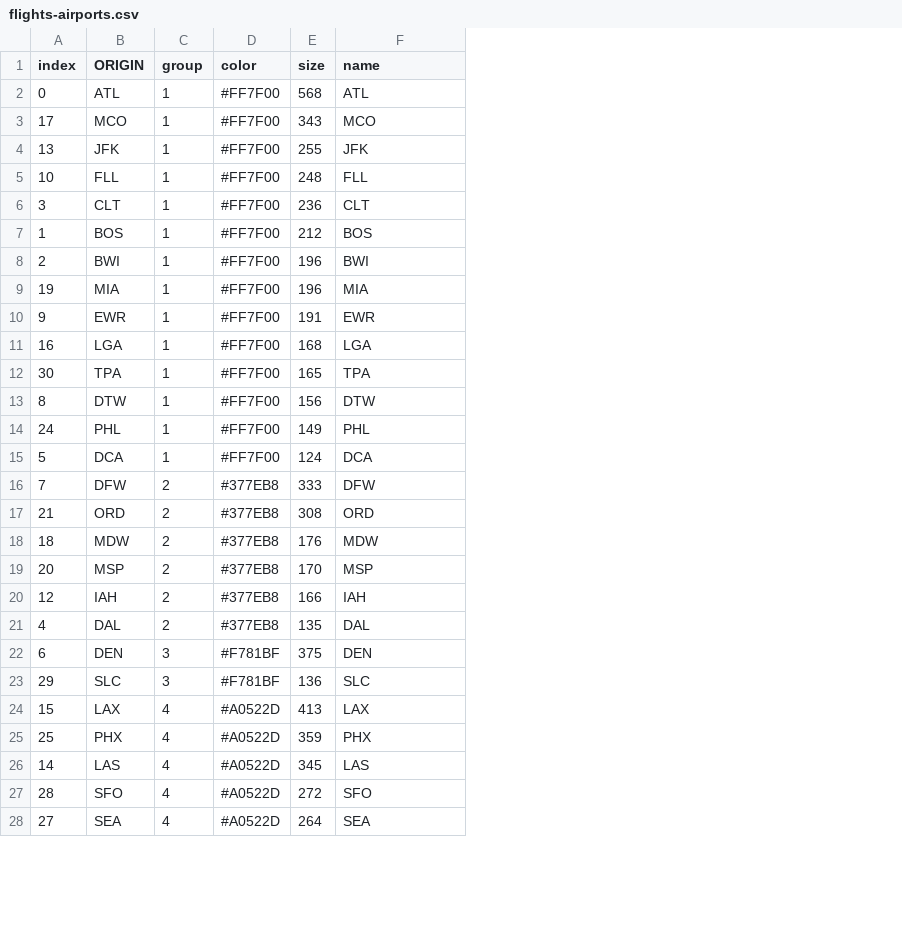
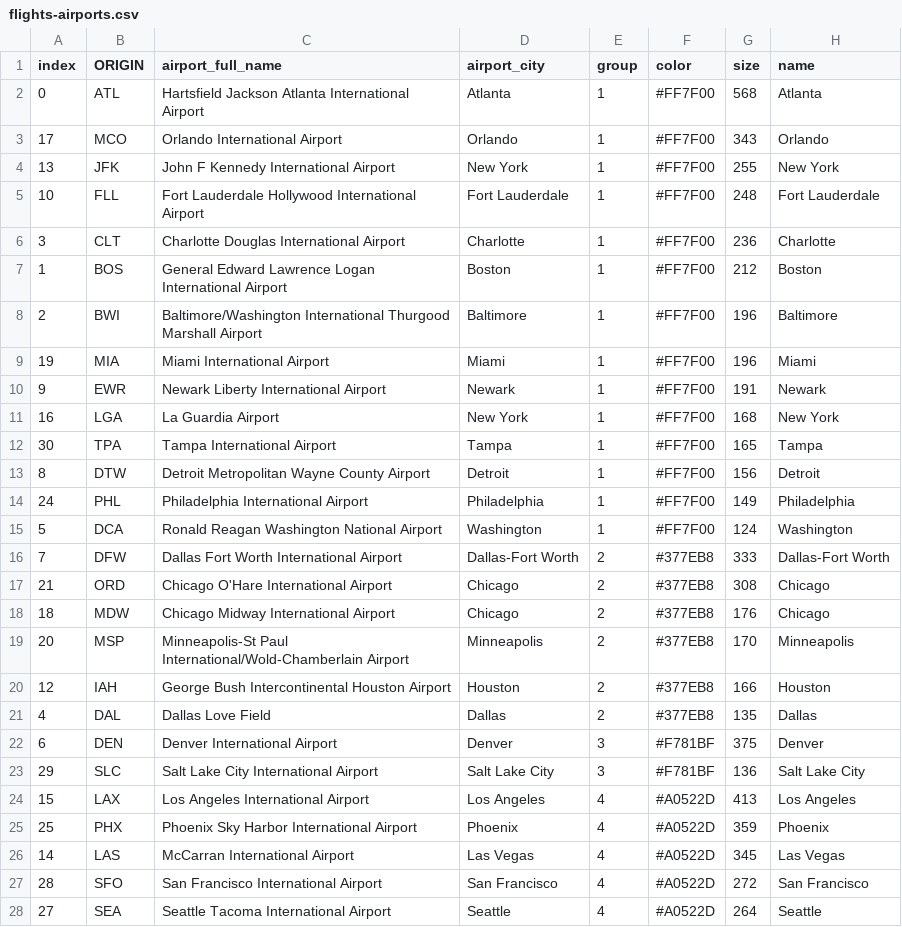
Before and after one commit to shivathudi/flights-chord, a CSV file: flights-airports.csv, drawn as a sheet; only a part is shown; addresses are those after the commit; the diff covers the shown part only; the diff names each change by its address in the sheet, - before the commit and + after, or states it on an @@ line.

Commit message:
Final version of airports chord diagram

```diff
--- a/flights-airports.csv
+++ b/flights-airports.csv
+column C (airport_full_name), rows 2-28: Hartsfield Jackson Atlanta International Airport | Orlando International Airport | John F Kennedy International Airport | Fort Lauderdale Hollywood International Airport | Charlotte Douglas International Airport | General Edward Lawrence Logan International Airport | Baltimore/Washington International Thurgood Marshall Airport | Miami International Airport | Newark Liberty International Airport | La Guardia Airport | Tampa International Airport | Detroit Metropolitan Wayne County Airport | Philadelphia International Airport | Ronald Reagan Washington National Airport | Dallas Fort Worth International Airport | Chicago O'Hare International Airport | Chicago Midway International Airport | Minneapolis-St Paul International/Wold-Chamberlain Airport | George Bush Intercontinental Houston Airport | Dallas Love Field | Denver International Airport | Salt Lake City International Airport | Los Angeles International Airport | Phoenix Sky Harbor International Airport | McCarran International Airport | San Francisco International Airport | Seattle Tacoma International Airport
+column D (airport_city), rows 2-28: Atlanta | Orlando | New York | Fort Lauderdale | Charlotte | Boston | Baltimore | Miami | Newark | New York | Tampa | Detroit | Philadelphia | Washington | Dallas-Fort Worth | Chicago | Chicago | Minneapolis | Houston | Dallas | Denver | Salt Lake City | Los Angeles | Phoenix | Las Vegas | San Francisco | Seattle
-H2 (name): ATL
+H2 (name): Atlanta
-H3 (name): MCO
+H3 (name): Orlando
-H4 (name): JFK
+H4 (name): New York
-H5 (name): FLL
+H5 (name): Fort Lauderdale
-H6 (name): CLT
+H6 (name): Charlotte
-H7 (name): BOS
+H7 (name): Boston
-H8 (name): BWI
+H8 (name): Baltimore
-H9 (name): MIA
+H9 (name): Miami
-H10 (name): EWR
+H10 (name): Newark
-H11 (name): LGA
+H11 (name): New York
-H12 (name): TPA
+H12 (name): Tampa
-H13 (name): DTW
+H13 (name): Detroit
-H14 (name): PHL
+H14 (name): Philadelphia
-H15 (name): DCA
+H15 (name): Washington
-H16 (name): DFW
+H16 (name): Dallas-Fort Worth
-H17 (name): ORD
+H17 (name): Chicago
-H18 (name): MDW
+H18 (name): Chicago
-H19 (name): MSP
+H19 (name): Minneapolis
-H20 (name): IAH
+H20 (name): Houston
-H21 (name): DAL
+H21 (name): Dallas
-H22 (name): DEN
+H22 (name): Denver
-H23 (name): SLC
+H23 (name): Salt Lake City
-H24 (name): LAX
+H24 (name): Los Angeles
-H25 (name): PHX
+H25 (name): Phoenix
-H26 (name): LAS
+H26 (name): Las Vegas
-H27 (name): SFO
+H27 (name): San Francisco
-H28 (name): SEA
+H28 (name): Seattle
```
Also changed, not shown: 4 edited cells elsewhere in this file, 2 other files.
